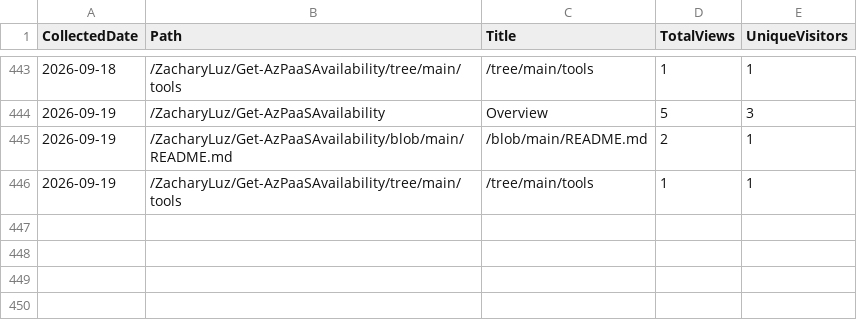
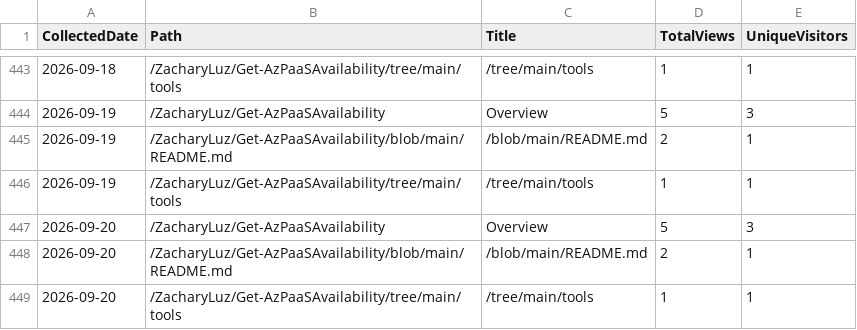
Before and after one commit to ZacharyLuz/Get-AzPaaSAvailability, a CSV file: data/paths.csv, drawn as a sheet; only a part is shown, gaps mark what is left out; the diff names each change by its address in the sheet, - before the commit and + after, or states it on an @@ line.

```diff
--- a/data/paths.csv
+++ b/data/paths.csv
+row 447: 2026-09-20 | /ZacharyLuz/Get-AzPaaSAvailability | Overview | 5 | 3
+row 448: 2026-09-20 | /ZacharyLuz/Get-AzPaaSAvailability/blob/main/README.md | /blob/main/README.md | 2 | 1
+row 449: 2026-09-20 | /ZacharyLuz/Get-AzPaaSAvailability/tree/main/tools | /tree/main/tools | 1 | 1
```
Also changed, not shown: data/referrers.csv, data/release-downloads.csv, 3 other files.
